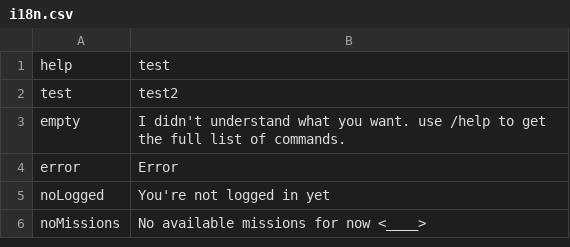
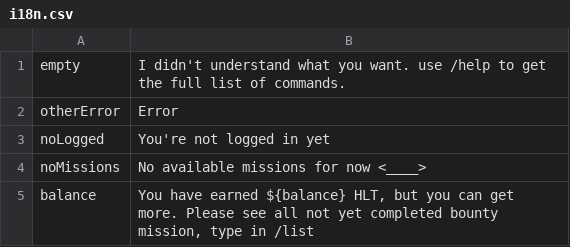
Before and after one commit to uz0/u.dcvs.ru, a CSV file: i18n.csv, drawn as a sheet.

```diff
--- a/i18n.csv
+++ b/i18n.csv
@@ -1,6 +1,5 @@
-help,test
-test,test2
 empty,"I didn't understand what you want.   use /help to get the full list of commands."
-error,"Error"
+otherError,"Error"
 noLogged,"You're not logged in yet"
 noMissions,"No available missions for now <____>"
+balance,"You have earned ${balance} HLT, but you can get more. Please see all not yet completed bounty mission, type in /list"
```
Also changed, not shown: 3 other files.
